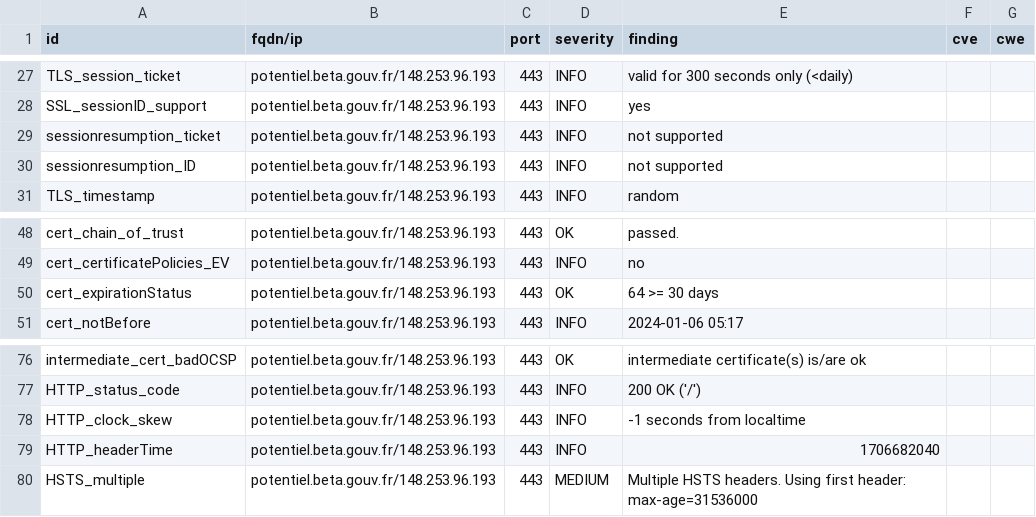
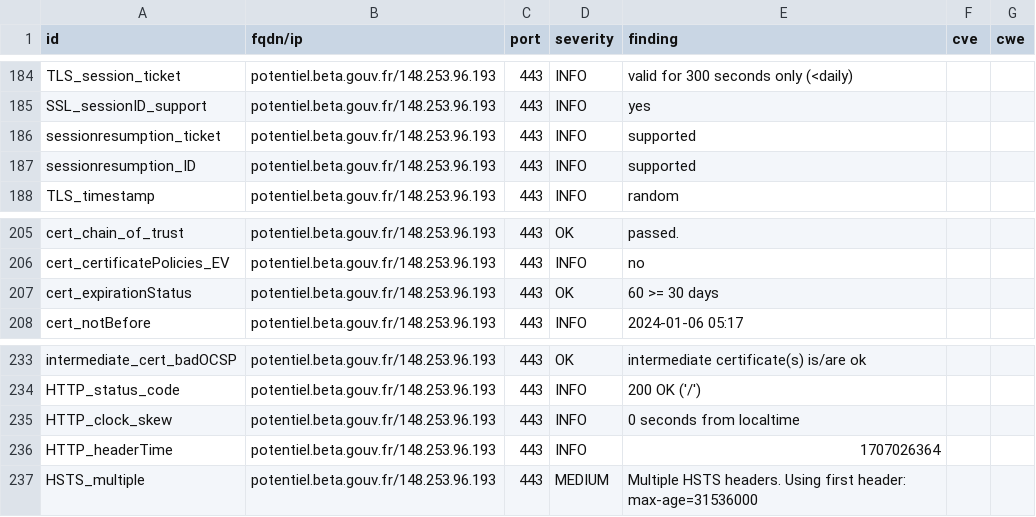
Before and after one commit to pmallein/dashlord, a CSV file: results/aHR0cHM6Ly9wb3RlbnRpZWwuYmV0YS5nb3V2LmZy/testssl.csv, drawn as a sheet; only a part is shown, gaps mark what is left out; the diff covers the shown part only.

```diff
--- a/results/aHR0cHM6Ly9wb3RlbnRpZWwuYmV0YS5nb3V2LmZy/testssl.csv
+++ b/results/aHR0cHM6Ly9wb3RlbnRpZWwuYmV0YS5nb3V2LmZy/testssl.csv
@@ -28,4 +185,4 @@
 "SSL_sessionID_support","potentiel.beta.gouv.fr/148.253.96.193","443","INFO","yes","",""
-"sessionresumption_ticket","potentiel.beta.gouv.fr/148.253.96.193","443","INFO","not supported","",""
-"sessionresumption_ID","potentiel.beta.gouv.fr/148.253.96.193","443","INFO","not supported","",""
+"sessionresumption_ticket","potentiel.beta.gouv.fr/148.253.96.193","443","INFO","supported","",""
+"sessionresumption_ID","potentiel.beta.gouv.fr/148.253.96.193","443","INFO","supported","",""
 "TLS_timestamp","potentiel.beta.gouv.fr/148.253.96.193","443","INFO","random","",""
@@ -49,3 +206,3 @@
 "cert_certificatePolicies_EV","potentiel.beta.gouv.fr/148.253.96.193","443","INFO","no","",""
-"cert_expirationStatus","potentiel.beta.gouv.fr/148.253.96.193","443","OK","64 >= 30 days","",""
+"cert_expirationStatus","potentiel.beta.gouv.fr/148.253.96.193","443","OK","60 >= 30 days","",""
 "cert_notBefore","potentiel.beta.gouv.fr/148.253.96.193","443","INFO","2024-01-06 05:17","",""
@@ -77,4 +234,4 @@
 "HTTP_status_code","potentiel.beta.gouv.fr/148.253.96.193","443","INFO","200 OK ('/')","",""
-"HTTP_clock_skew","potentiel.beta.gouv.fr/148.253.96.193","443","INFO","-1 seconds from localtime","",""
-"HTTP_headerTime","potentiel.beta.gouv.fr/148.253.96.193","443","INFO","1706682040","",""
+"HTTP_clock_skew","potentiel.beta.gouv.fr/148.253.96.193","443","INFO","0 seconds from localtime","",""
+"HTTP_headerTime","potentiel.beta.gouv.fr/148.253.96.193","443","INFO","1707026364","",""
 "HSTS_multiple","potentiel.beta.gouv.fr/148.253.96.193","443","MEDIUM","Multiple HSTS headers. Using first header: max-age=31536000","",""
```
Also changed, not shown: 2 added rows, 2 removed rows and 155 moved rows elsewhere in this file, 15 other files.
